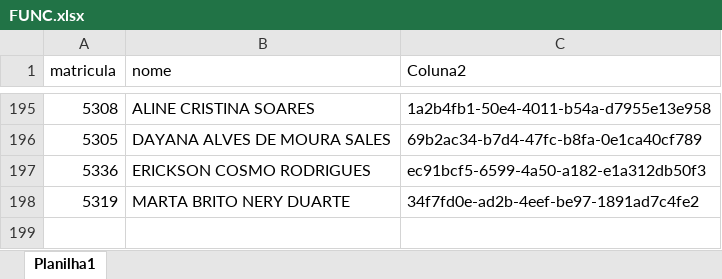
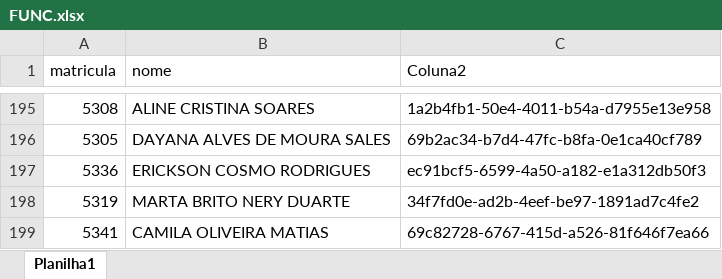
Before and after one commit to benediti/Enviar-Rateio-25, an Excel workbook: projeto/FUNC.xlsx, sheet Planilha1, drawn as a sheet; only a part is shown, gaps mark what is left out; values as stored, in another font and other column widths than the file's, no borders; conditional formats not drawn; the diff names each change by its address in the sheet, - before the commit and + after, or states it on an @@ line.

Commit message:
100426

```diff
--- a/projeto/FUNC.xlsx (sheet Planilha1)
+++ b/projeto/FUNC.xlsx (sheet Planilha1)
+row 199: 5341 | CAMILA OLIVEIRA MATIAS | 69c82728-6767-415d-a526-81f646f7ea66
```
